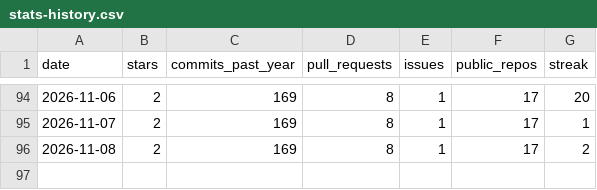
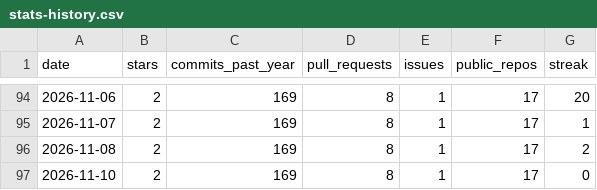
Before and after one commit to vpoonyak/vpoonyak, a CSV file: data/stats-history.csv, drawn as a sheet; only a part is shown, gaps mark what is left out.

```diff
--- a/data/stats-history.csv
+++ b/data/stats-history.csv
@@ -96 +96,2 @@ date,stars,commits_past_year,pull_requests,issues,public_repos,streak
 2026-11-08,2,169,8,1,17,2
+2026-11-10,2,169,8,1,17,0
```
Also changed, not shown: data/lang-history.csv, 3 other files.
